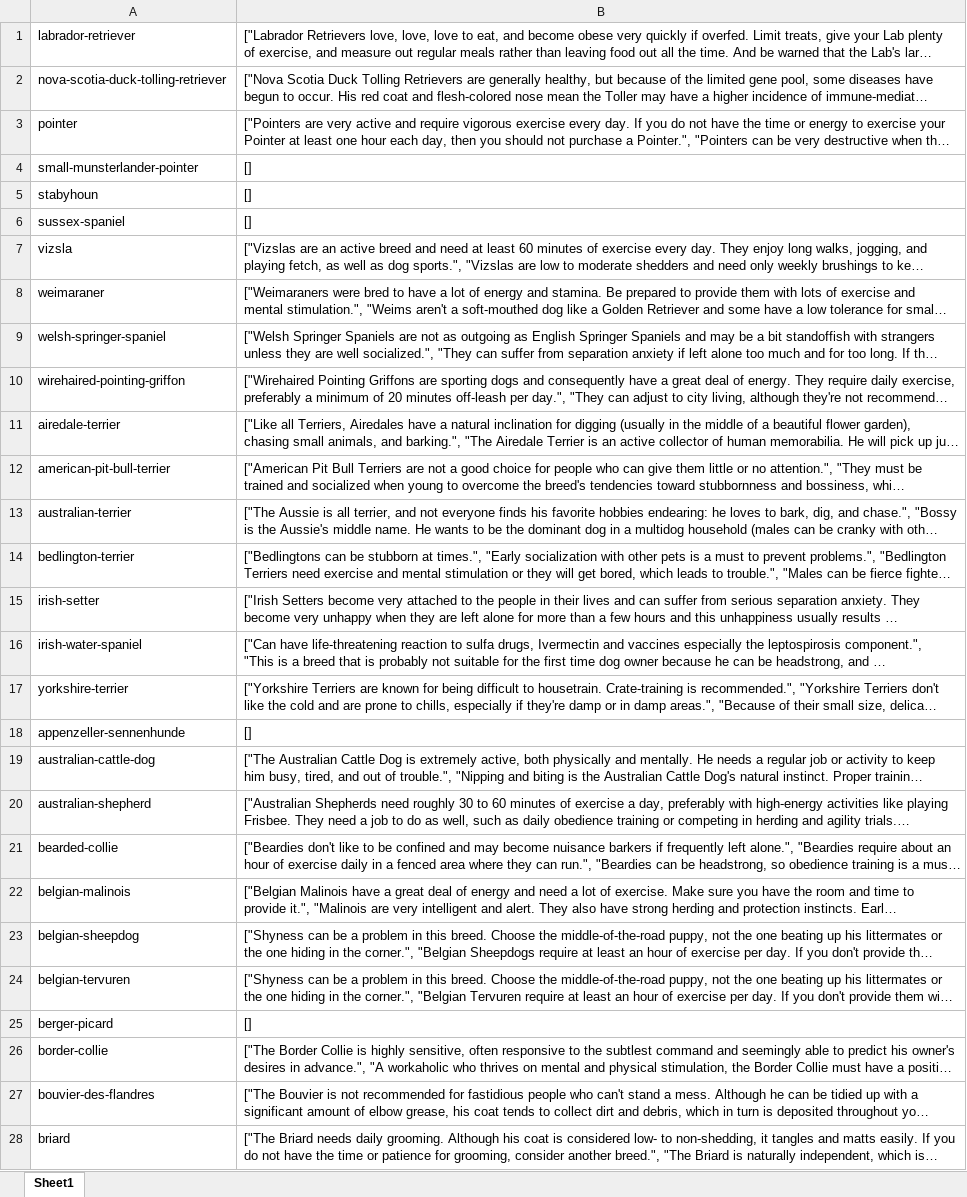
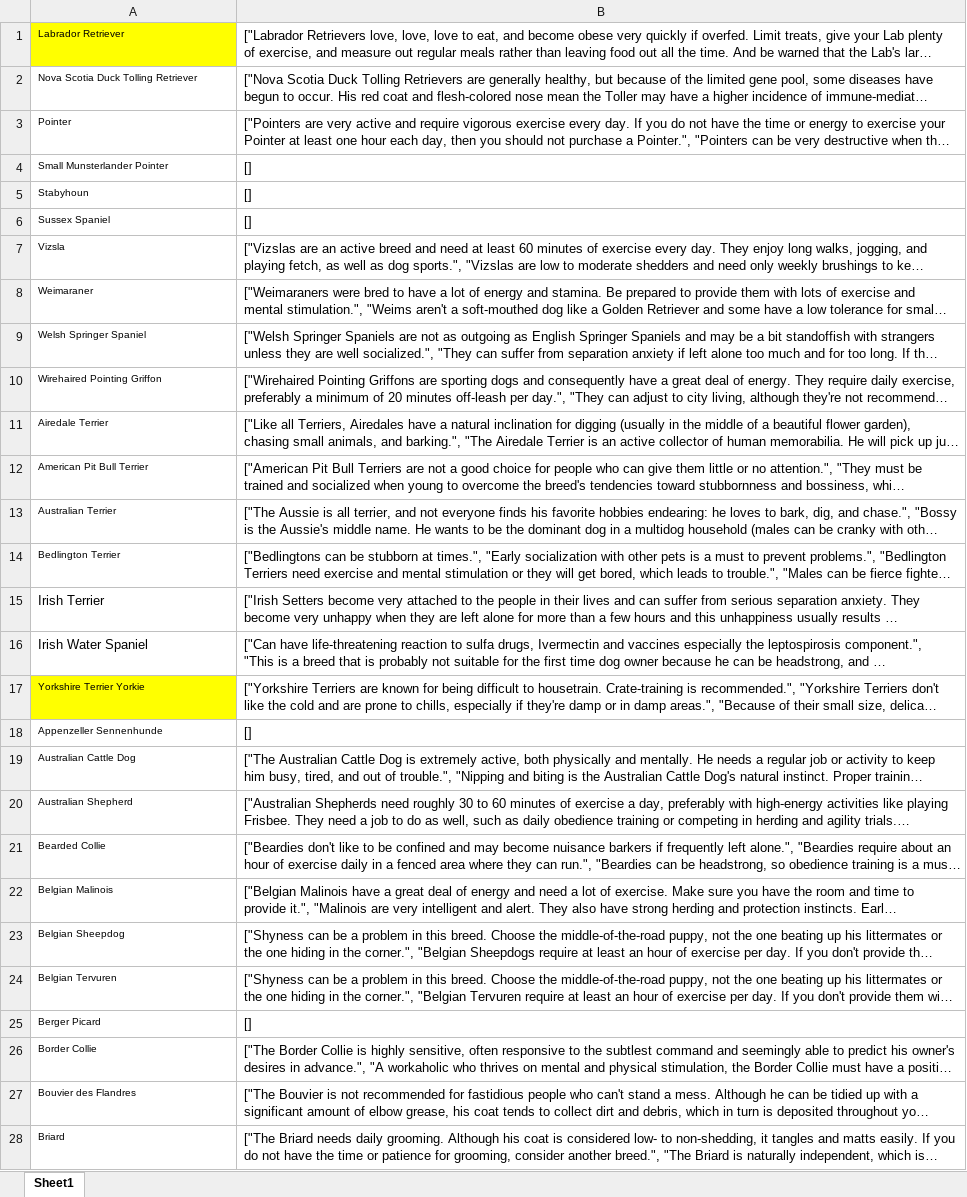
Before and after one commit to adibalamir/Pawsibilities, an Excel workbook: db/pets_highlights.xlsx, sheet Sheet1, drawn as a sheet; only a part is shown; long unchanged cells end in …; values as stored, in another font and other column widths than the file's, no borders; the diff covers the shown part only; the diff names each change by its address in the sheet, - before the commit and + after, or states it on an @@ line.

Commit message:
pets highlights edited

```diff
--- a/db/pets_highlights.xlsx (sheet Sheet1)
+++ b/db/pets_highlights.xlsx (sheet Sheet1)
-A1: labrador-retriever
+A1: Labrador Retriever
@@ A1:A14 text size: smaller @@
-A1 fill: none
+A1 fill: #FFFF00
-A2: nova-scotia-duck-tolling-retriever
+A2: Nova Scotia Duck Tolling Retriever
-A3: pointer
+A3: Pointer
-A4: small-munsterlander-pointer
+A4: Small Munsterlander Pointer
-A5: stabyhoun
+A5: Stabyhoun
-A6: sussex-spaniel
+A6: Sussex Spaniel
-A7: vizsla
+A7: Vizsla
-A8: weimaraner
+A8: Weimaraner
-A9: welsh-springer-spaniel
+A9: Welsh Springer Spaniel
-A10: wirehaired-pointing-griffon
+A10: Wirehaired Pointing Griffon
-A11: airedale-terrier
+A11: Airedale Terrier
-A12: american-pit-bull-terrier
+A12: American Pit Bull Terrier
-A13: australian-terrier
+A13: Australian Terrier
-A14: bedlington-terrier
+A14: Bedlington Terrier
-A15: irish-setter
+A15: Irish Terrier
-A16: irish-water-spaniel
+A16: Irish Water Spaniel
-A17: yorkshire-terrier
+A17: Yorkshire Terrier Yorkie
@@ A17:A28 text size: smaller @@
-A17 fill: none
+A17 fill: #FFFF00
-A18: appenzeller-sennenhunde
+A18: Appenzeller Sennenhunde
-A19: australian-cattle-dog
+A19: Australian Cattle Dog
-A20: australian-shepherd
+A20: Australian Shepherd
-A21: bearded-collie
+A21: Bearded Collie
-A22: belgian-malinois
+A22: Belgian Malinois
-A23: belgian-sheepdog
+A23: Belgian Sheepdog
-A24: belgian-tervuren
+A24: Belgian Tervuren
-A25: berger-picard
+A25: Berger Picard
-A26: border-collie
+A26: Border Collie
-A27: bouvier-des-flandres
+A27: Bouvier des Flandres
-A28: briard
+A28: Briard
```
Also changed, not shown: 167 edited cells and cell formats elsewhere in this sheet, 1 other file.
